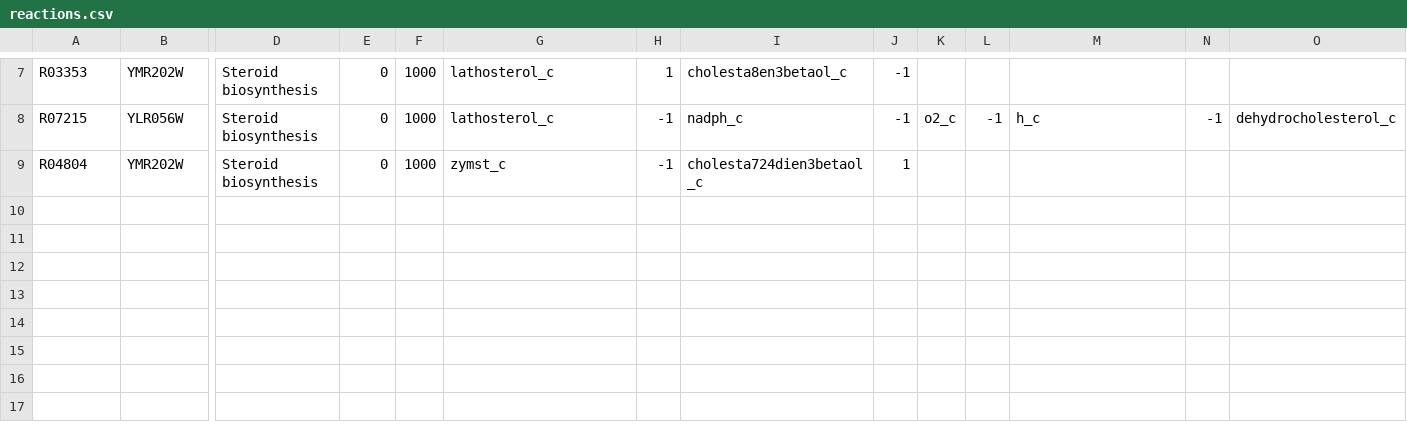
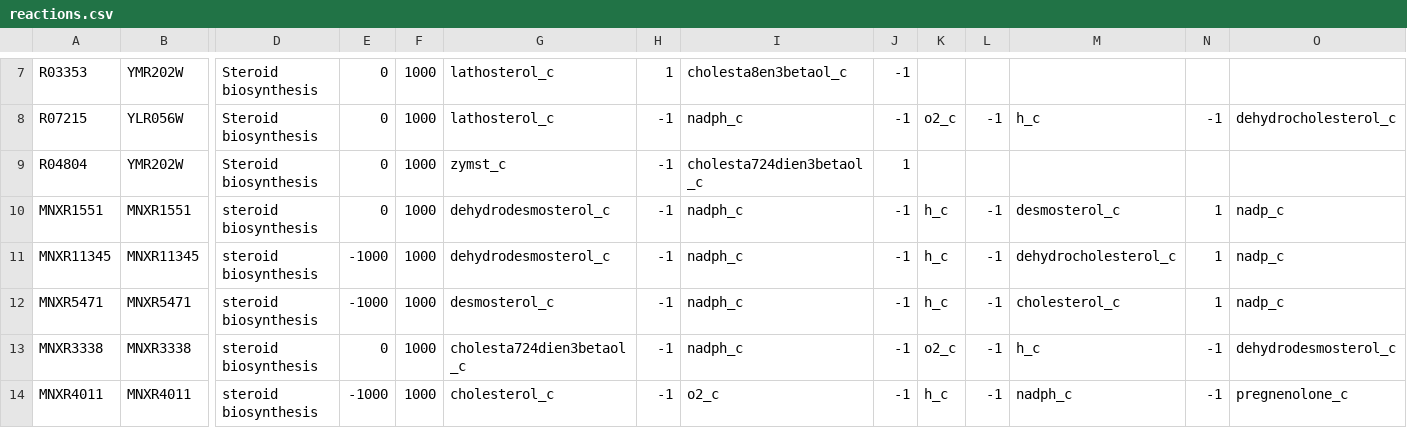
Before and after one commit to 27410/27410-group-assigment-group_3, a CSV file: data/reactions.csv, drawn as a sheet; only a part is shown, gaps mark what is left out; rows hold the shown columns only; the diff names each change by its address in the sheet, - before the commit and + after, or states it on an @@ line.

```diff
--- a/data/reactions.csv
+++ b/data/reactions.csv
+row 10: MNXR1551 | MNXR1551 | steroid biosynthesis | 0 | 1000 | dehydrodesmosterol_c | -1 | nadph_c | -1 | h_c | -1 | desmosterol_c | 1 | nadp_c
+row 11: MNXR11345 | MNXR11345 | steroid biosynthesis | -1000 | 1000 | dehydrodesmosterol_c | -1 | nadph_c | -1 | h_c | -1 | dehydrocholesterol_c | 1 | nadp_c
+row 12: MNXR5471 | MNXR5471 | steroid biosynthesis | -1000 | 1000 | desmosterol_c | -1 | nadph_c | -1 | h_c | -1 | cholesterol_c | 1 | nadp_c
+row 13: MNXR3338 | MNXR3338 | steroid biosynthesis | 0 | 1000 | cholesta724dien3betaol_c | -1 | nadph_c | -1 | o2_c | -1 | h_c | -1 | dehydrodesmosterol_c
+row 14: MNXR4011 | MNXR4011 | steroid biosynthesis | -1000 | 1000 | cholesterol_c | -1 | o2_c | -1 | h_c | -1 | nadph_c | -1 | pregnenolone_c
```
Also changed, not shown: 7 other files.
